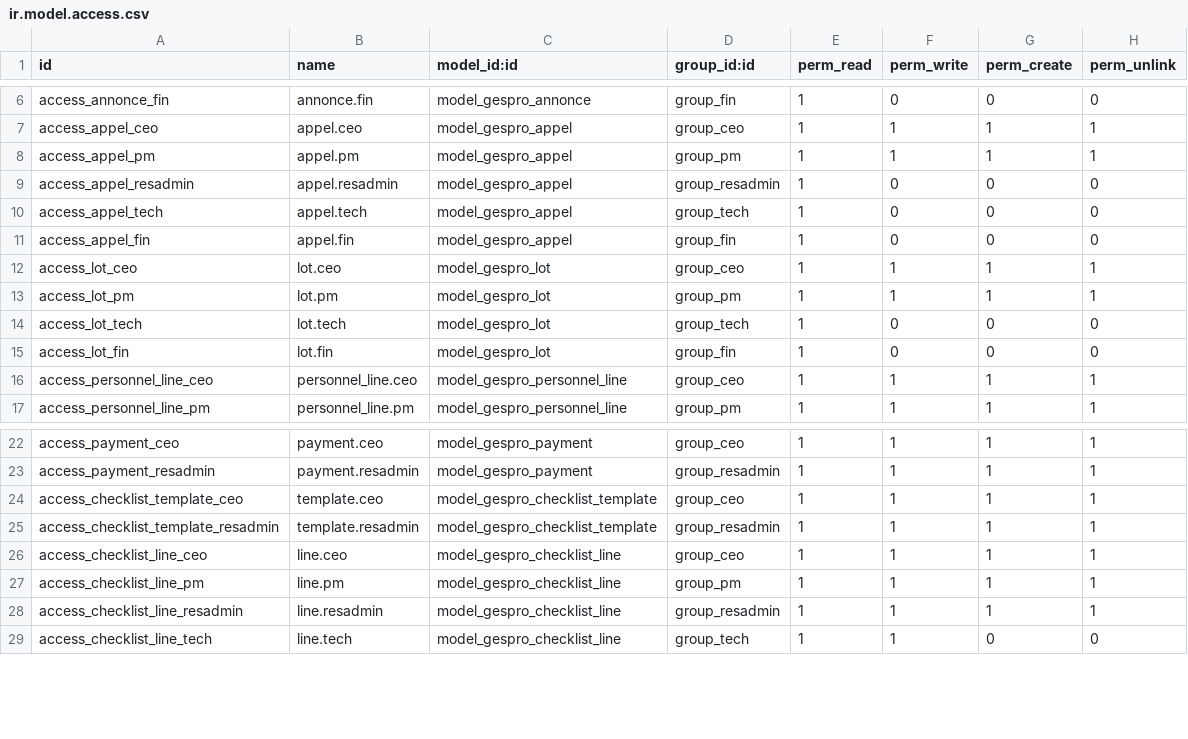
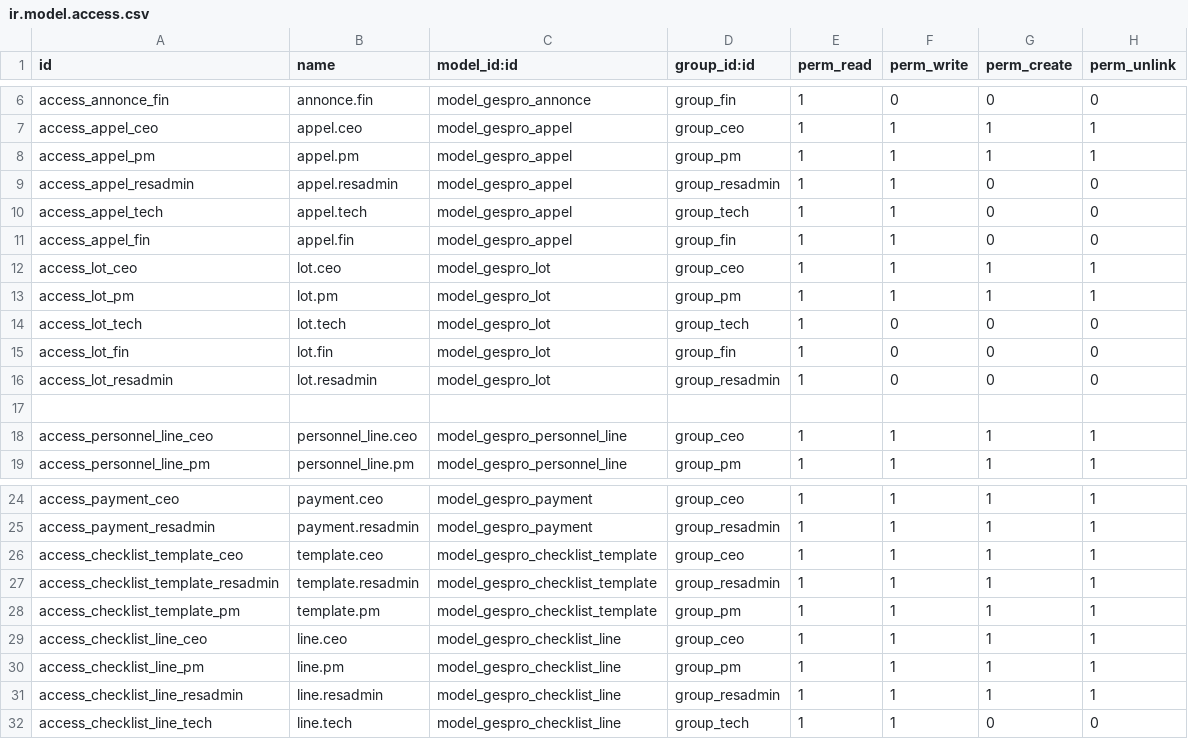
Before and after one commit to ITProgconquer/custom_addons, a CSV file: GesPro/security/ir.model.access.csv, drawn as a sheet; only a part is shown, gaps mark what is left out.

```diff
--- a/GesPro/security/ir.model.access.csv
+++ b/GesPro/security/ir.model.access.csv
@@ -8,5 +8,5 @@ access_appel_ceo,appel.ceo,model_gespro_appel,group_ceo,1,1,1,1
 access_appel_pm,appel.pm,model_gespro_appel,group_pm,1,1,1,1
-access_appel_resadmin,appel.resadmin,model_gespro_appel,group_resadmin,1,0,0,0
-access_appel_tech,appel.tech,model_gespro_appel,group_tech,1,0,0,0
-access_appel_fin,appel.fin,model_gespro_appel,group_fin,1,0,0,0
+access_appel_resadmin,appel.resadmin,model_gespro_appel,group_resadmin,1,1,0,0
+access_appel_tech,appel.tech,model_gespro_appel,group_tech,1,1,0,0
+access_appel_fin,appel.fin,model_gespro_appel,group_fin,1,1,0,0
 access_lot_ceo,lot.ceo,model_gespro_lot,group_ceo,1,1,1,1
@@ -15,2 +15,4 @@ access_lot_tech,lot.tech,model_gespro_lot,group_tech,1,0,0,0
 access_lot_fin,lot.fin,model_gespro_lot,group_fin,1,0,0,0
+access_lot_resadmin,lot.resadmin,model_gespro_lot,group_resadmin,1,0,0,0
+
 access_personnel_line_ceo,personnel_line.ceo,model_gespro_personnel_line,group_ceo,1,1,1,1
@@ -25,2 +27,3 @@ access_checklist_template_ceo,template.ceo,model_gespro_checklist_template,group
 access_checklist_template_resadmin,template.resadmin,model_gespro_checklist_template,group_resadmin,1,1,1,1
+access_checklist_template_pm,template.pm,model_gespro_checklist_template,group_pm,1,1,1,1
 access_checklist_line_ceo,line.ceo,model_gespro_checklist_line,group_ceo,1,1,1,1
```
Also changed, not shown: 8 other files.
